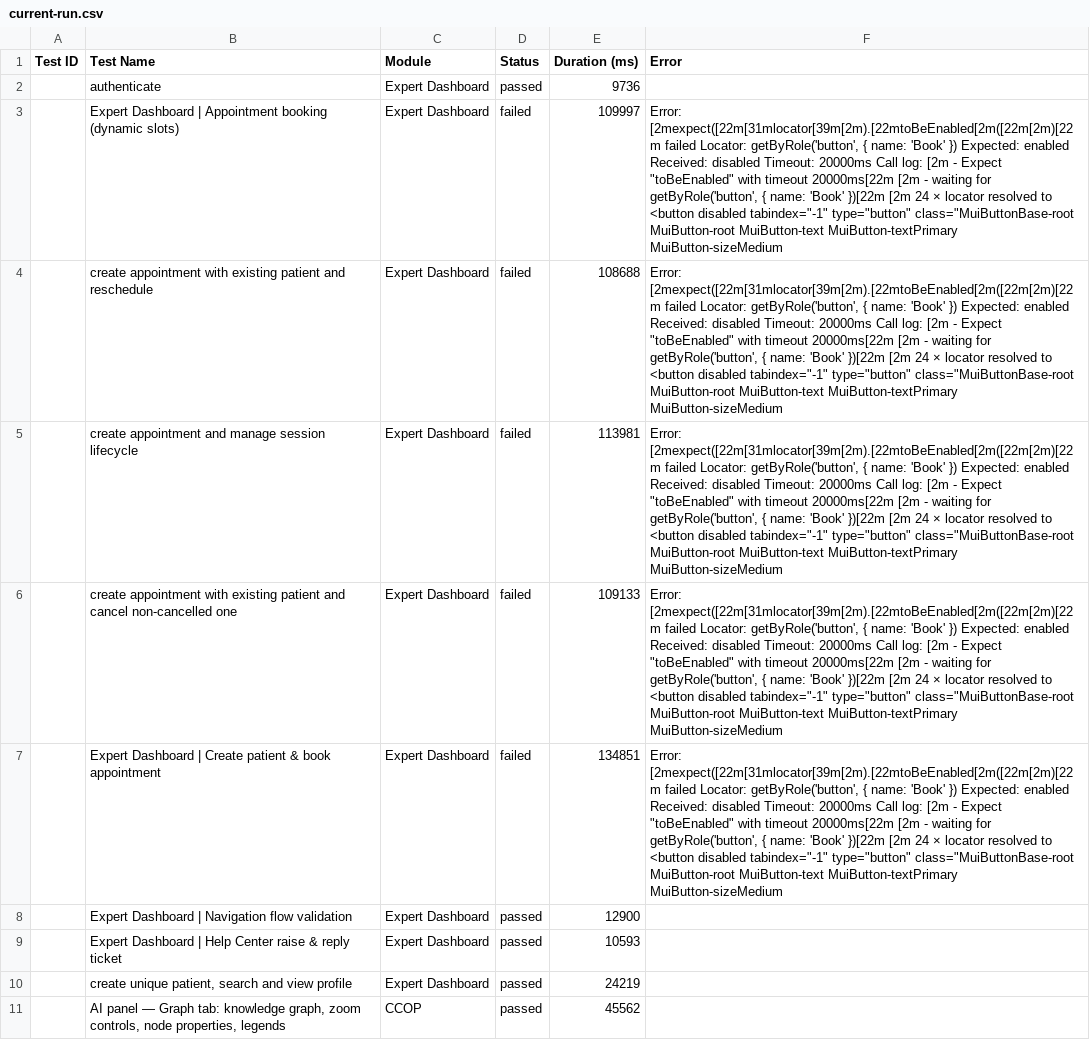
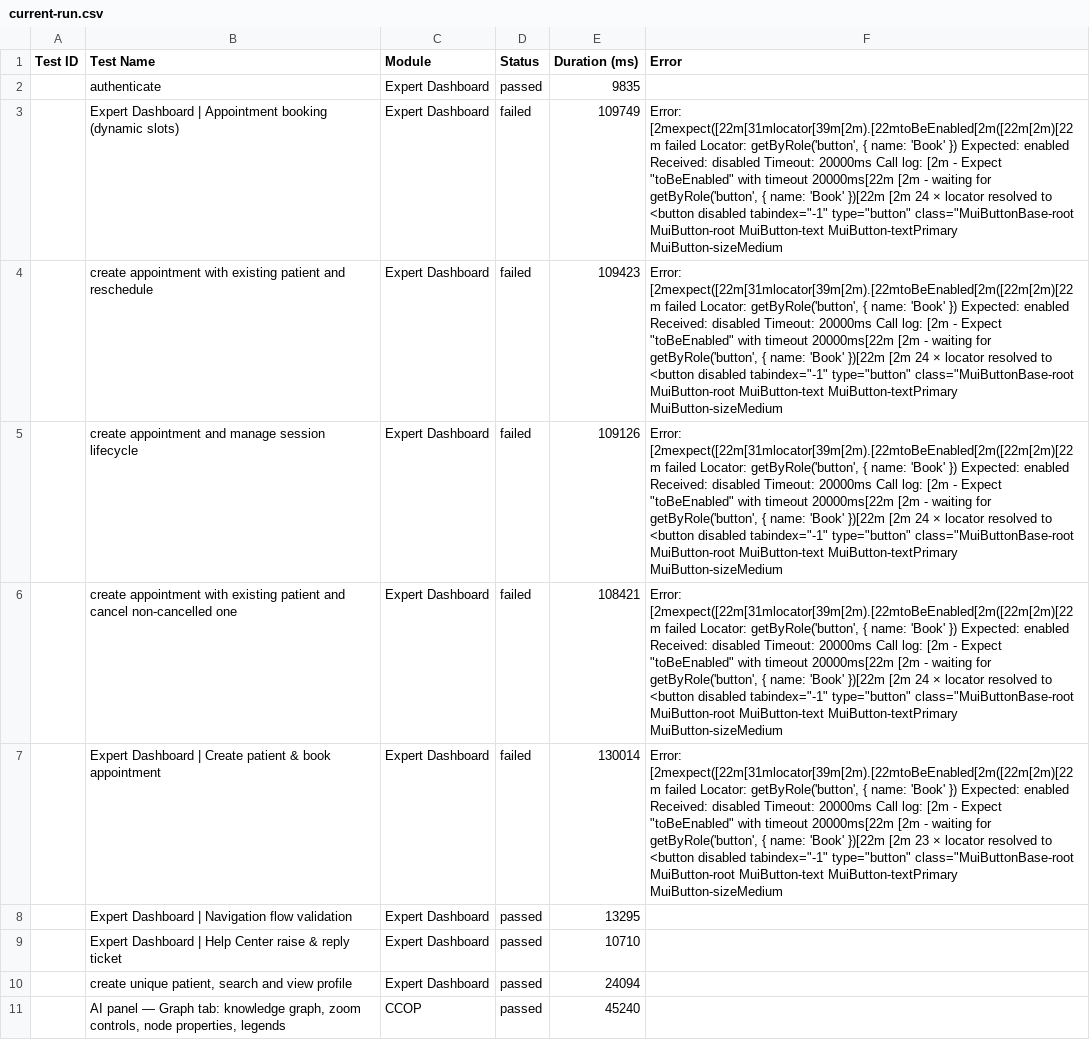
Before and after one commit to saira-uwc/asksam-playwright-reports, a CSV file: exports/current-run.csv, drawn as a sheet; only a part is shown; the diff covers the shown part only; the diff names each change by its address in the sheet, - before the commit and + after, or states it on an @@ line.

```diff
--- a/exports/current-run.csv
+++ b/exports/current-run.csv
-E2 (Duration (ms)): 9736
+E2 (Duration (ms)): 9835
-E3 (Duration (ms)): 109997
+E3 (Duration (ms)): 109749
-E4 (Duration (ms)): 108688
+E4 (Duration (ms)): 109423
-E5 (Duration (ms)): 113981
+E5 (Duration (ms)): 109126
-E6 (Duration (ms)): 109133
+E6 (Duration (ms)): 108421
-E7 (Duration (ms)): 134851
+E7 (Duration (ms)): 130014
-F7 (Error): …})[22m [2m 24 × locator…
+F7 (Error): …})[22m [2m 23 × locator…
-E8 (Duration (ms)): 12900
+E8 (Duration (ms)): 13295
-E9 (Duration (ms)): 10593
+E9 (Duration (ms)): 10710
-E10 (Duration (ms)): 24219
+E10 (Duration (ms)): 24094
-E11 (Duration (ms)): 45562
+E11 (Duration (ms)): 45240
```
Also changed, not shown: 9 edited cells elsewhere in this file, exports/all-runs-summary.csv, 23 other files.
